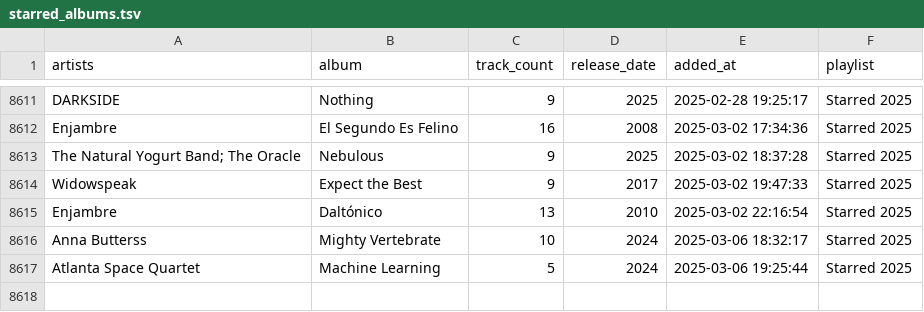
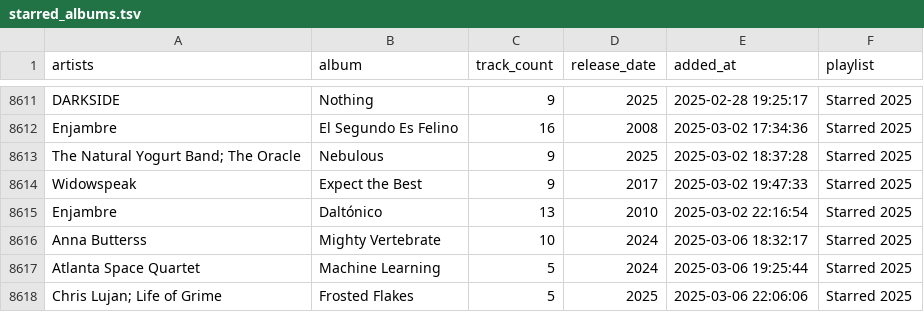
Before and after one commit to ccb012100/spotify-playlists, a TSV file: albums/starred_albums.tsv, drawn as a sheet; only a part is shown, gaps mark what is left out; the diff names each change by its address in the sheet, - before the commit and + after, or states it on an @@ line.

```diff
--- a/albums/starred_albums.tsv
+++ b/albums/starred_albums.tsv
+row 8618: Chris Lujan; Life of Grime | Frosted Flakes | 5 | 2025 | 2025-03-06 22:06:06 | Starred 2025
```
Also changed, not shown: albums/sorted_albums.tsv, 1 other file.
